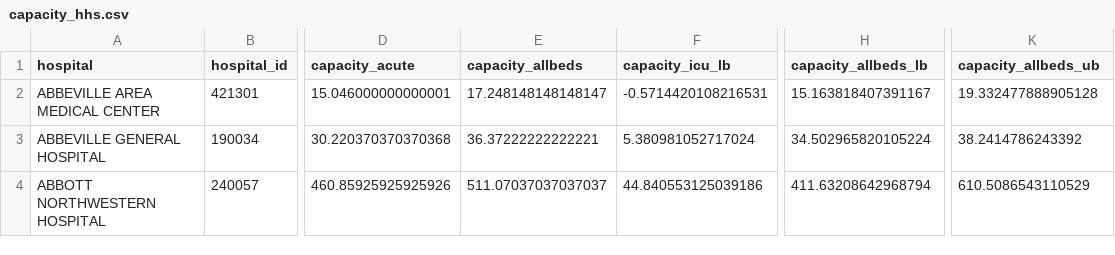
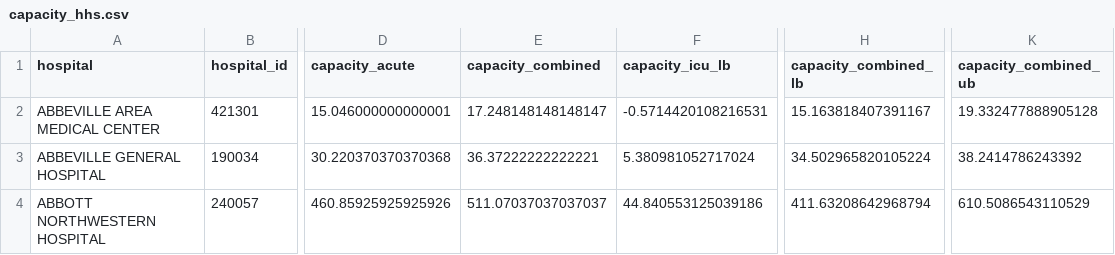
Before and after one commit to flixpar/covid-patient-redistribution-site, a CSV file: data/capacity_hhs.csv, drawn as a sheet; only a part is shown, gaps mark what is left out; the diff names each change by its address in the sheet, - before the commit and + after, or states it on an @@ line.

```diff
--- a/data/capacity_hhs.csv
+++ b/data/capacity_hhs.csv
-E1: capacity_allbeds
+E1: capacity_combined
-H1: capacity_allbeds_lb
+H1: capacity_combined_lb
-K1: capacity_allbeds_ub
+K1: capacity_combined_ub
```
Also changed, not shown: data/beds_hhs.csv, 9 other files.
